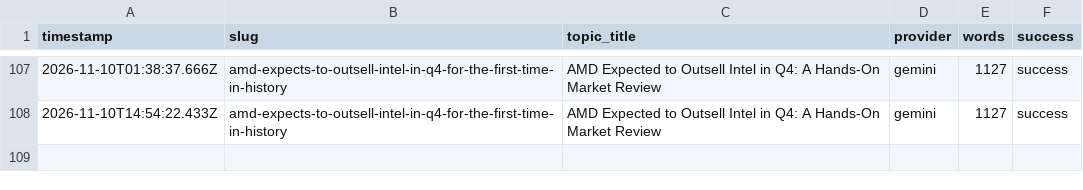
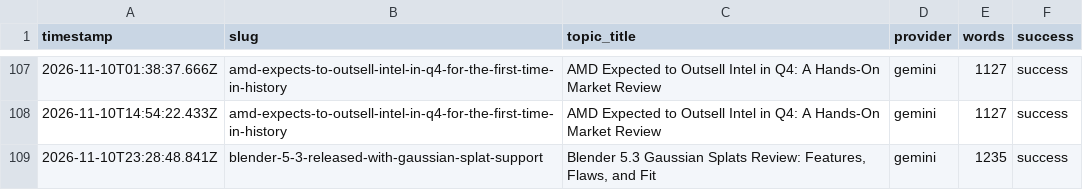
Before and after one commit to haxno2004-wq/aitoollab-autopilot, a CSV file: state/aitoollab/log.csv, drawn as a sheet; only a part is shown, gaps mark what is left out.

```diff
--- a/state/aitoollab/log.csv
+++ b/state/aitoollab/log.csv
@@ -108 +108,2 @@ timestamp,slug,topic_title,provider,words,success
 2026-11-10T14:54:22.433Z,amd-expects-to-outsell-intel-in-q4-for-the-first-time-in-history,AMD Expected to Outsell Intel in Q4: A Hands-On Market Review,gemini,1127,success
+2026-11-10T23:28:48.841Z,blender-5-3-released-with-gaussian-splat-support,"Blender 5.3 Gaussian Splats Review: Features, Flaws, and Fit",gemini,1235,success
```
Also changed, not shown: 6 other files.
